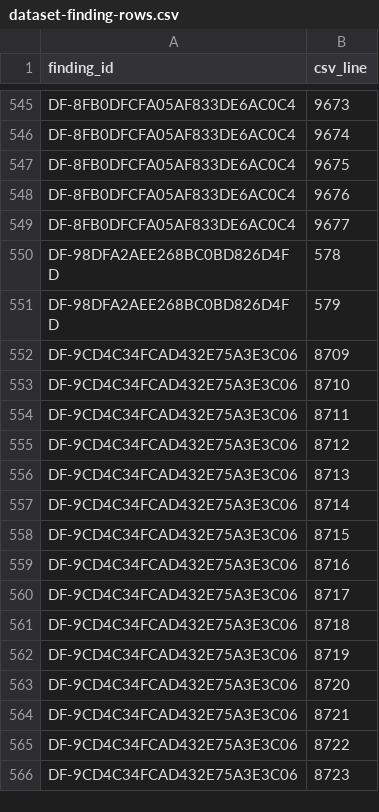
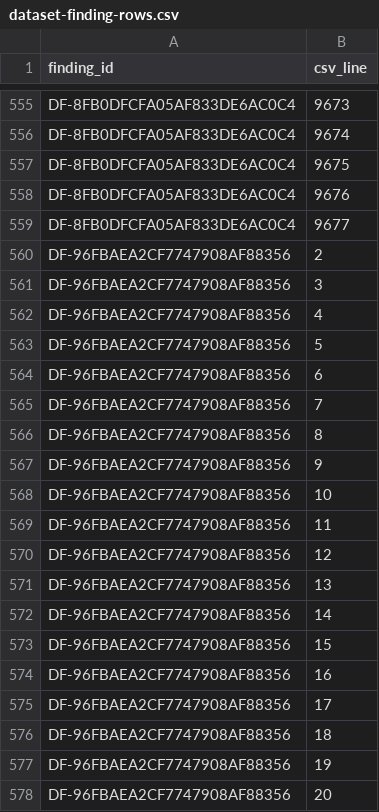
Before and after one commit to drester08/universalpartnumber, a CSV file: registry/data/dataset-finding-rows.csv, drawn as a sheet; only a part is shown, gaps mark what is left out; the shorter side is filled out with more unchanged rows; the diff covers the shown part only.

```diff
--- a/registry/data/dataset-finding-rows.csv
+++ b/registry/data/dataset-finding-rows.csv
@@ -549 +559,20 @@ DF-8FB0DFCFA05AF833DE6AC0C4,9676
 DF-8FB0DFCFA05AF833DE6AC0C4,9677
+DF-96FBAEA2CF7747908AF88356,2
+DF-96FBAEA2CF7747908AF88356,3
+DF-96FBAEA2CF7747908AF88356,4
+DF-96FBAEA2CF7747908AF88356,5
+DF-96FBAEA2CF7747908AF88356,6
+DF-96FBAEA2CF7747908AF88356,7
+DF-96FBAEA2CF7747908AF88356,8
+DF-96FBAEA2CF7747908AF88356,9
+DF-96FBAEA2CF7747908AF88356,10
+DF-96FBAEA2CF7747908AF88356,11
+DF-96FBAEA2CF7747908AF88356,12
+DF-96FBAEA2CF7747908AF88356,13
+DF-96FBAEA2CF7747908AF88356,14
+DF-96FBAEA2CF7747908AF88356,15
+DF-96FBAEA2CF7747908AF88356,16
+DF-96FBAEA2CF7747908AF88356,17
+DF-96FBAEA2CF7747908AF88356,18
+DF-96FBAEA2CF7747908AF88356,19
+DF-96FBAEA2CF7747908AF88356,20
```
Also changed, not shown: 47 added rows elsewhere in this file, registry/data/dataset-findings.csv, registry/reports/review-queue.csv, 8 other files.
